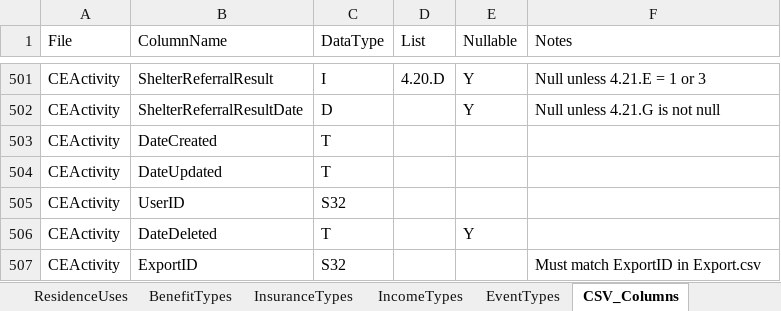
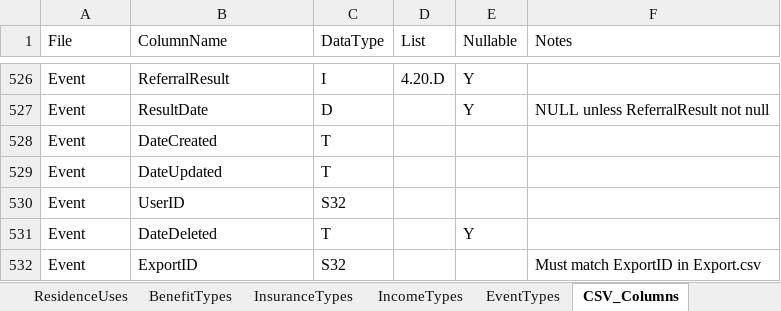
Before and after one commit to HUD-Data-Lab/DataLab, an Excel workbook: SupplementalTables.xlsx, sheet CSV_Columns, drawn as a sheet; only a part is shown, gaps mark what is left out; values as stored, in another font and other column widths than the file's, no borders; addresses are those after the commit; the diff covers the shown part only; the diff names each change by its address in the sheet, - before the commit and + after, or states it on an @@ line.

```diff
--- a/SupplementalTables.xlsx (sheet CSV_Columns)
+++ b/SupplementalTables.xlsx (sheet CSV_Columns)
-A526:A532 (File): CEActivity
+A526:A532 (File): Event
-B526 (ColumnName): ShelterReferralResult
+B526 (ColumnName): ReferralResult
-F526 (Notes): Null unless 4.21.E = 1 or 3
+F526 (Notes): (empty)
-B527 (ColumnName): ShelterReferralResultDate
+B527 (ColumnName): ResultDate
-F527 (Notes): Null unless 4.21.G is not null
+F527 (Notes): NULL unless ReferralResult not null
```
Also changed, not shown: 41 added rows, 16 removed rows and 6 edited cells elsewhere in this sheet.
